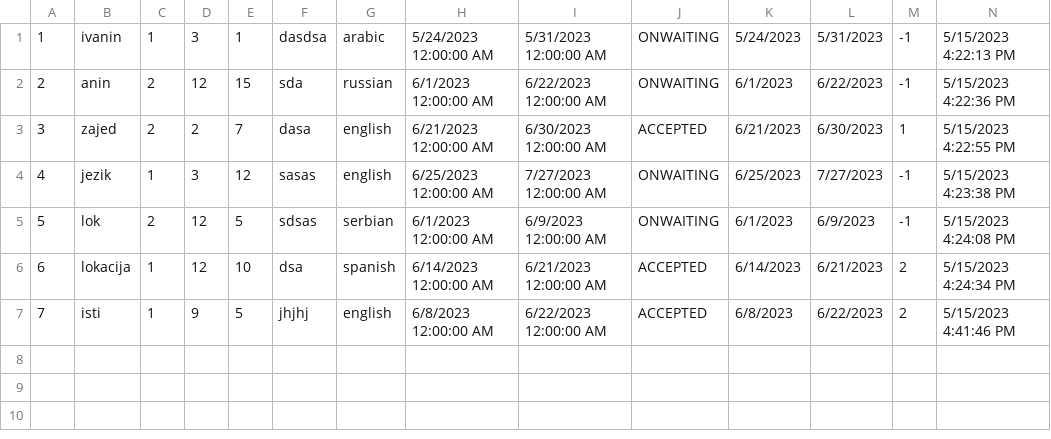
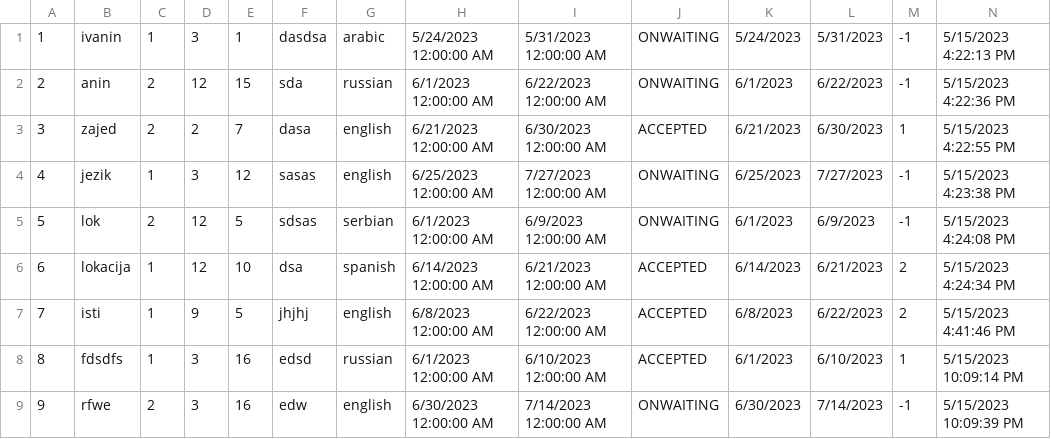
Before and after one commit to anjalovric/Tim1, a CSV file: InitialProject/Resources/Data/ordinaryRequests.csv, drawn as a sheet; only a part is shown; rows hold the shown columns only; the diff names each change by its address in the sheet, - before the commit and + after, or states it on an @@ line.

```diff
--- a/InitialProject/Resources/Data/ordinaryRequests.csv
+++ b/InitialProject/Resources/Data/ordinaryRequests.csv
+row 8: 8 | fdsdfs | 1 | 3 | 16 | edsd | russian | 6/1/2023 12:00:00 AM | 6/10/2023 12:00:00 AM | ACCEPTED | 6/1/2023 | 6/10/2023 | 1 | 5/15/2023 10:09:14 PM
+row 9: 9 | rfwe | 2 | 3 | 16 | edw | english | 6/30/2023 12:00:00 AM | 7/14/2023 12:00:00 AM | ONWAITING | 6/30/2023 | 7/14/2023 | -1 | 5/15/2023 10:09:39 PM
```
Also changed, not shown: InitialProject/Resources/Data/checkPoints.csv, InitialProject/Resources/Data/guest2Notifications.csv, 6 other files.
